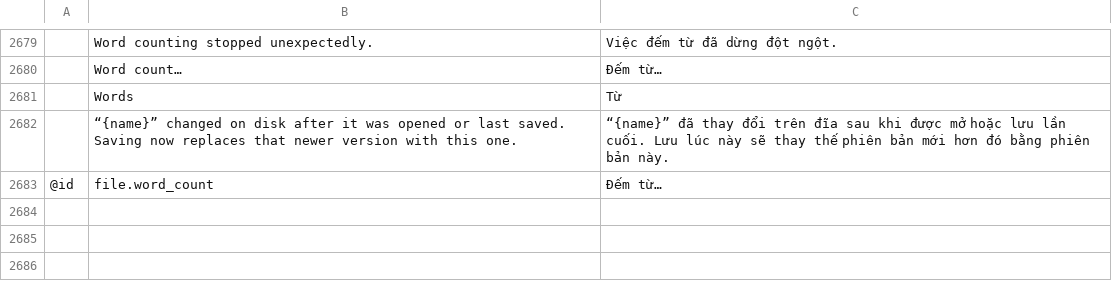
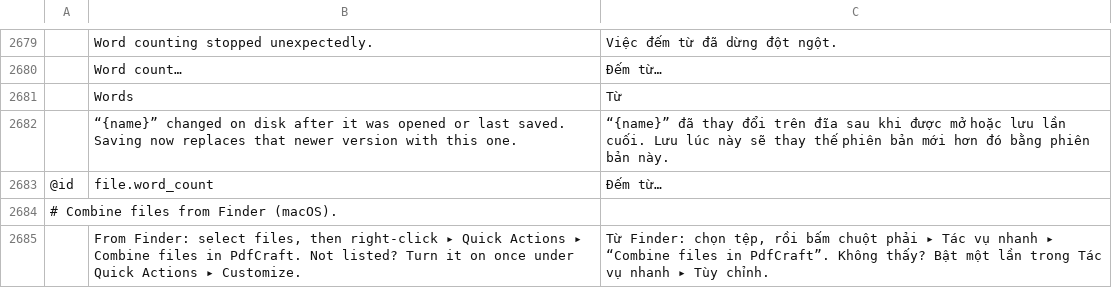
Before and after one commit to OddTony/clone.pdfcraft, a TSV file: crates/ui-egui/src/i18n/vi.tsv, drawn as a sheet; only a part is shown, gaps mark what is left out; the diff names each change by its address in the sheet, - before the commit and + after, or states it on an @@ line.

```diff
--- a/crates/ui-egui/src/i18n/vi.tsv
+++ b/crates/ui-egui/src/i18n/vi.tsv
+row 2684: # Combine files from Finder (macOS).
+row 2685:  | From Finder: select files, then right-click ▸ Quick Actions ▸ Combine files in PdfCraft. Not listed? Turn it on once under Quick Actions ▸ Customize. | Từ Finder: chọn tệp, rồi bấm chuột phải ▸ Tác vụ nhanh ▸ “Combine files in PdfCraft”. Không thấy? Bật một lần trong Tác vụ nhanh ▸ Tùy chỉnh.
```
Also changed, not shown: crates/ui-egui/src/i18n/lt.tsv, crates/ui-egui/src/i18n/zh-hant.tsv, 23 other files.
